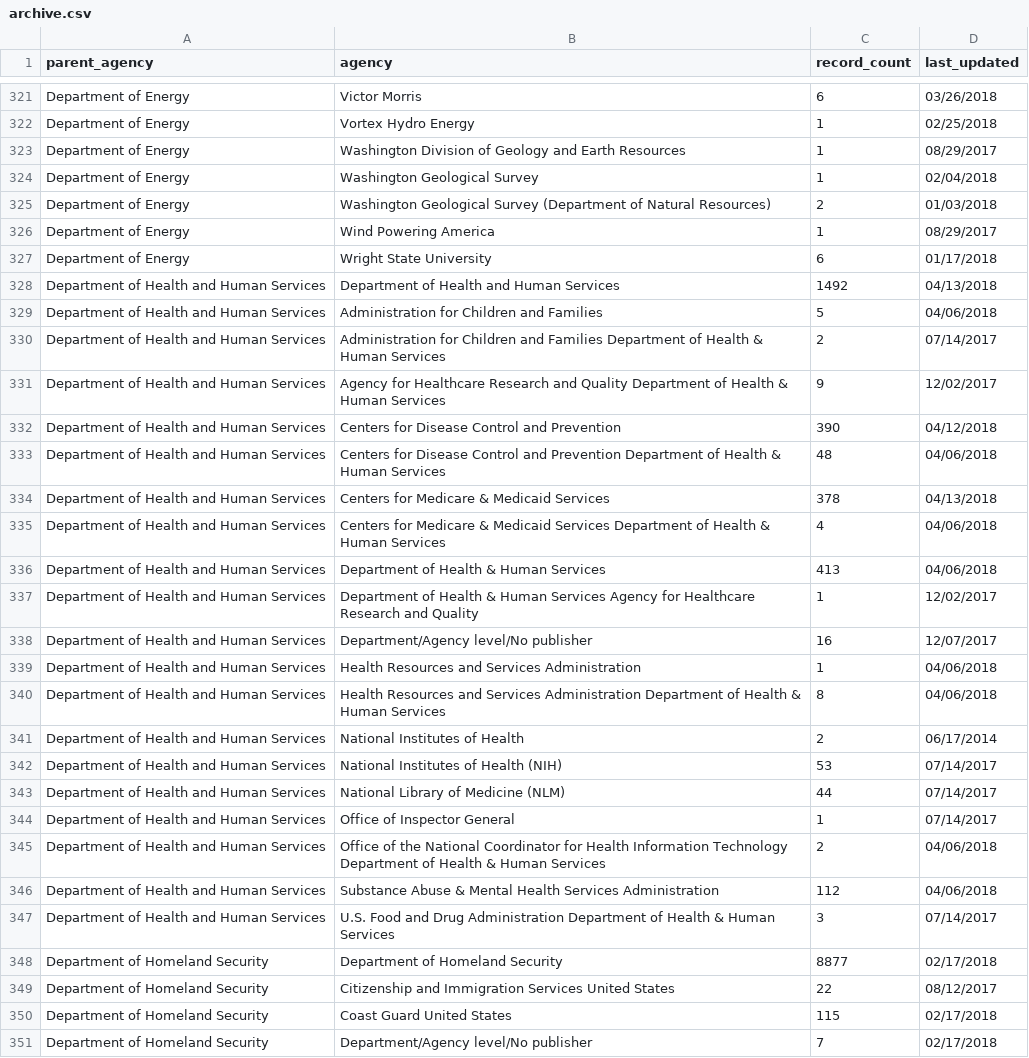
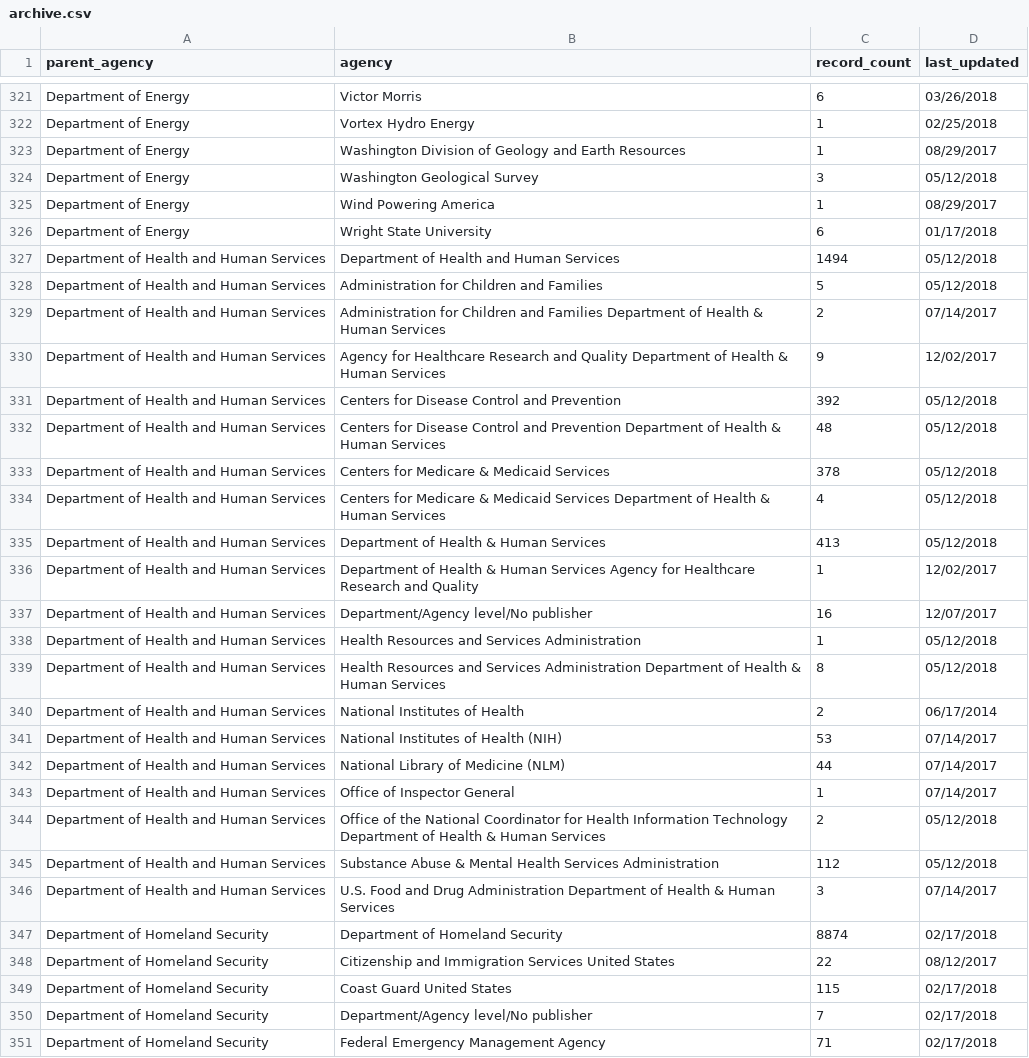
Before and after one commit to hancush/eyeball, a CSV file: archive.csv, drawn as a sheet; only a part is shown, gaps mark what is left out; the shorter side is filled out with more unchanged rows; the diff covers the shown part only.

```diff
--- a/archive.csv
+++ b/archive.csv
@@ -323,19 +323,18 @@ Department of Energy,Vortex Hydro Energy,1,02/25/2018
 Department of Energy,Washington Division of Geology and Earth Resources,1,08/29/2017
-Department of Energy,Washington Geological Survey,1,02/04/2018
-Department of Energy,Washington Geological Survey (Department of Natural Resources),2,01/03/2018
+Department of Energy,Washington Geological Survey,3,05/12/2018
 Department of Energy,Wind Powering America,1,08/29/2017
 Department of Energy,Wright State University,6,01/17/2018
-Department of Health and Human Services,Department of Health and Human Services,1492,04/13/2018
-Department of Health and Human Services,Administration for Children and Families,5,04/06/2018
+Department of Health and Human Services,Department of Health and Human Services,1494,05/12/2018
+Department of Health and Human Services,Administration for Children and Families,5,05/12/2018
 Department of Health and Human Services,Administration for Children and Families Department of Health & Human Services,2,07/14/2017
 Department of Health and Human Services,Agency for Healthcare Research and Quality Department of Health & Human Services,9,12/02/2017
-Department of Health and Human Services,Centers for Disease Control and Prevention,390,04/12/2018
-Department of Health and Human Services,Centers for Disease Control and Prevention Department of Health & Human Services,48,04/06/2018
-Department of Health and Human Services,Centers for Medicare & Medicaid Services,378,04/13/2018
-Department of Health and Human Services,Centers for Medicare & Medicaid Services Department of Health & Human Services,4,04/06/2018
-Department of Health and Human Services,Department of Health & Human Services,413,04/06/2018
+Department of Health and Human Services,Centers for Disease Control and Prevention,392,05/12/2018
+Department of Health and Human Services,Centers for Disease Control and Prevention Department of Health & Human Services,48,05/12/2018
+Department of Health and Human Services,Centers for Medicare & Medicaid Services,378,05/12/2018
+Department of Health and Human Services,Centers for Medicare & Medicaid Services Department of Health & Human Services,4,05/12/2018
+Department of Health and Human Services,Department of Health & Human Services,413,05/12/2018
 Department of Health and Human Services,Department of Health & Human Services Agency for Healthcare Research and Quality,1,12/02/2017
 Department of Health and Human Services,Department/Agency level/No publisher,16,12/07/2017
-Department of Health and Human Services,Health Resources and Services Administration,1,04/06/2018
-Department of Health and Human Services,Health Resources and Services Administration Department of Health & Human Services,8,04/06/2018
+Department of Health and Human Services,Health Resources and Services Administration,1,05/12/2018
+Department of Health and Human Services,Health Resources and Services Administration Department of Health & Human Services,8,05/12/2018
 Department of Health and Human Services,National Institutes of Health,2,06/17/2014
@@ -344,6 +343,6 @@ Department of Health and Human Services,National Library of Medicine (NLM),44,07
 Department of Health and Human Services,Office of Inspector General,1,07/14/2017
-Department of Health and Human Services,Office of the National Coordinator for Health Information Technology Department of Health & Human Services,2,04/06/2018
-Department of Health and Human Services,Substance Abuse & Mental Health Services Administration,112,04/06/2018
+Department of Health and Human Services,Office of the National Coordinator for Health Information Technology Department of Health & Human Services,2,05/12/2018
+Department of Health and Human Services,Substance Abuse & Mental Health Services Administration,112,05/12/2018
 Department of Health and Human Services,U.S. Food and Drug Administration Department of Health & Human Services,3,07/14/2017
-Department of Homeland Security,Department of Homeland Security,8877,02/17/2018
+Department of Homeland Security,Department of Homeland Security,8874,02/17/2018
 Department of Homeland Security,Citizenship and Immigration Services United States,22,08/12/2017
```
Also changed, not shown: 2 added rows, 1 removed row and 85 edited cells elsewhere in this file, output/churn_summary.csv, output/log.csv.
